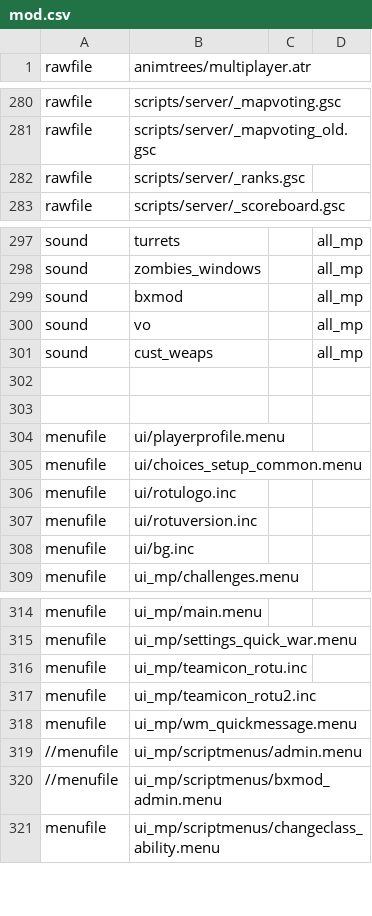
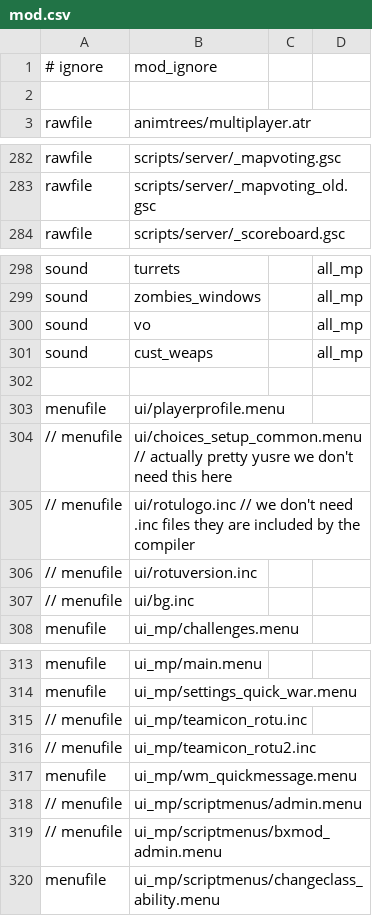
Before and after one commit to doctorluk/rotu-revolution, a CSV file: mod.csv, drawn as a sheet; only a part is shown, gaps mark what is left out.

Commit message:
Cleaned up mod.csv from unnecessary assets
Added mod_ignore.csv (copy /Y mod_ignore.csv ..\..\zone_source\%LTARGET%\assetlist > NUL)
stringtables don't need to be as rawfile
Included menu files don't need to be mentioned

```diff
--- a/mod.csv
+++ b/mod.csv
@@ -1 +1,3 @@
+# ignore,mod_ignore
+
 rawfile,animtrees/multiplayer.atr
@@ -281,3 +283,2 @@ rawfile,scripts/server/_mapvoting.gsc
 rawfile,scripts/server/_mapvoting_old.gsc
-rawfile,scripts/server/_ranks.gsc
 rawfile,scripts/server/_scoreboard.gsc
@@ -298,3 +299,2 @@ sound,turrets,,all_mp
 sound,zombies_windows,,all_mp
-sound,bxmod,,all_mp
 sound,vo,,all_mp
@@ -302,8 +302,7 @@ sound,cust_weaps,,all_mp
 
-
 menufile,ui/playerprofile.menu
-menufile,ui/choices_setup_common.menu
-menufile,ui/rotulogo.inc
-menufile,ui/rotuversion.inc
-menufile,ui/bg.inc
+// menufile,ui/choices_setup_common.menu			// actually pretty yusre we don't need this here
+// menufile,ui/rotulogo.inc							// we don't need .inc files they are included by the compiler
+// menufile,ui/rotuversion.inc
+// menufile,ui/bg.inc
 menufile,ui_mp/challenges.menu
@@ -315,7 +314,7 @@ menufile,ui_mp/main.menu
 menufile,ui_mp/settings_quick_war.menu
-menufile,ui_mp/teamicon_rotu.inc
-menufile,ui_mp/teamicon_rotu2.inc
+// menufile,ui_mp/teamicon_rotu.inc
+// menufile,ui_mp/teamicon_rotu2.inc
 menufile,ui_mp/wm_quickmessage.menu
-//menufile,ui_mp/scriptmenus/admin.menu
-//menufile,ui_mp/scriptmenus/bxmod_admin.menu
+// menufile,ui_mp/scriptmenus/admin.menu
+// menufile,ui_mp/scriptmenus/bxmod_admin.menu
 menufile,ui_mp/scriptmenus/changeclass_ability.menu
```
Also changed, not shown: 1 other file.
